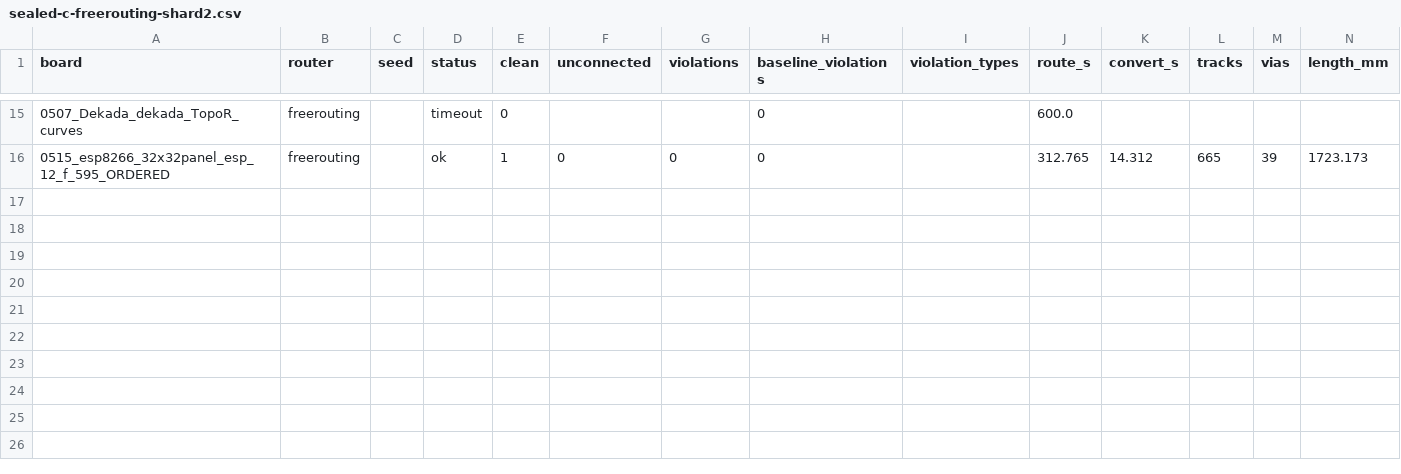
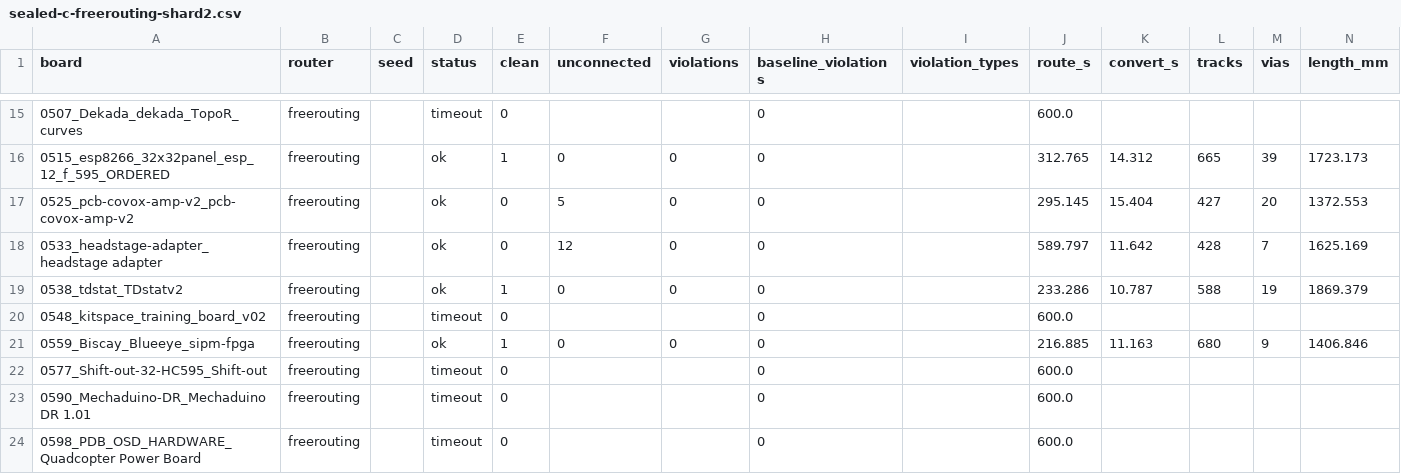
Before and after one commit to TheWingTheWong/copperline, a CSV file: bench/results/sealed-c-freerouting-shard2.csv, drawn as a sheet; only a part is shown, gaps mark what is left out; the diff names each change by its address in the sheet, - before the commit and + after, or states it on an @@ line.

```diff
--- a/bench/results/sealed-c-freerouting-shard2.csv
+++ b/bench/results/sealed-c-freerouting-shard2.csv
+row 17: 0525_pcb-covox-amp-v2_pcb-covox-amp-v2 | freerouting |  | ok | 0 | 5 | 0 | 0 |  | 295.145 | 15.404 | 427 | 20 | 1372.553
+row 18: 0533_headstage-adapter_headstage adapter | freerouting |  | ok | 0 | 12 | 0 | 0 |  | 589.797 | 11.642 | 428 | 7 | 1625.169
+row 19: 0538_tdstat_TDstatv2 | freerouting |  | ok | 1 | 0 | 0 | 0 |  | 233.286 | 10.787 | 588 | 19 | 1869.379
+row 20: 0548_kitspace_training_board_v02 | freerouting |  | timeout | 0 |  |  | 0 |  | 600.0
+row 21: 0559_Biscay_Blueeye_sipm-fpga | freerouting |  | ok | 1 | 0 | 0 | 0 |  | 216.885 | 11.163 | 680 | 9 | 1406.846
+row 22: 0577_Shift-out-32-HC595_Shift-out | freerouting |  | timeout | 0 |  |  | 0 |  | 600.0
+row 23: 0590_Mechaduino-DR_Mechaduino DR 1.01 | freerouting |  | timeout | 0 |  |  | 0 |  | 600.0
+row 24: 0598_PDB_OSD_HARDWARE_Quadcopter Power Board | freerouting |  | timeout | 0 |  |  | 0 |  | 600.0
```
Also changed, not shown: bench/results/sealed-c-copperline.csv, bench/results/sealed-c-freerouting-shard1.csv, 5 other files.
